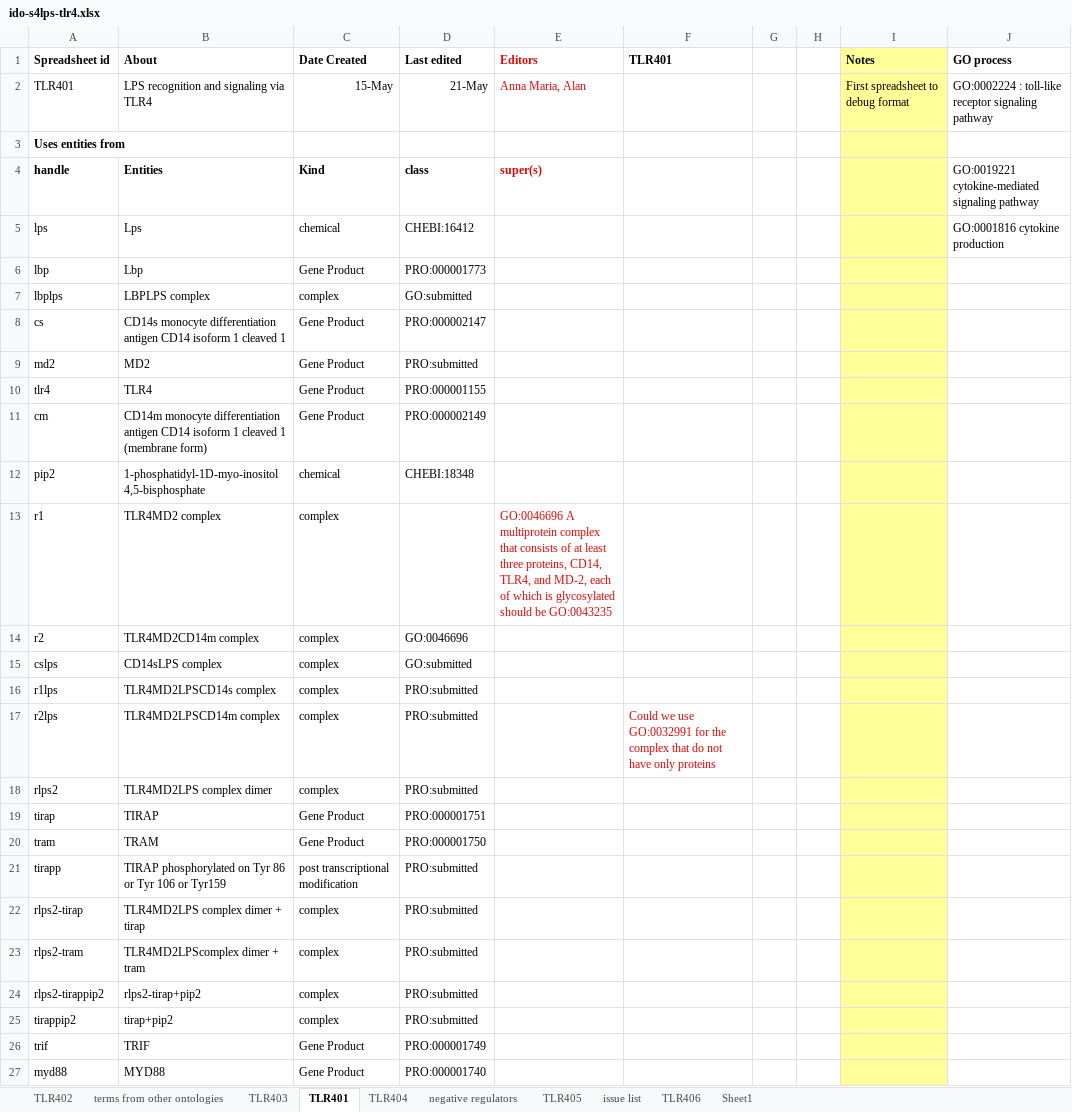
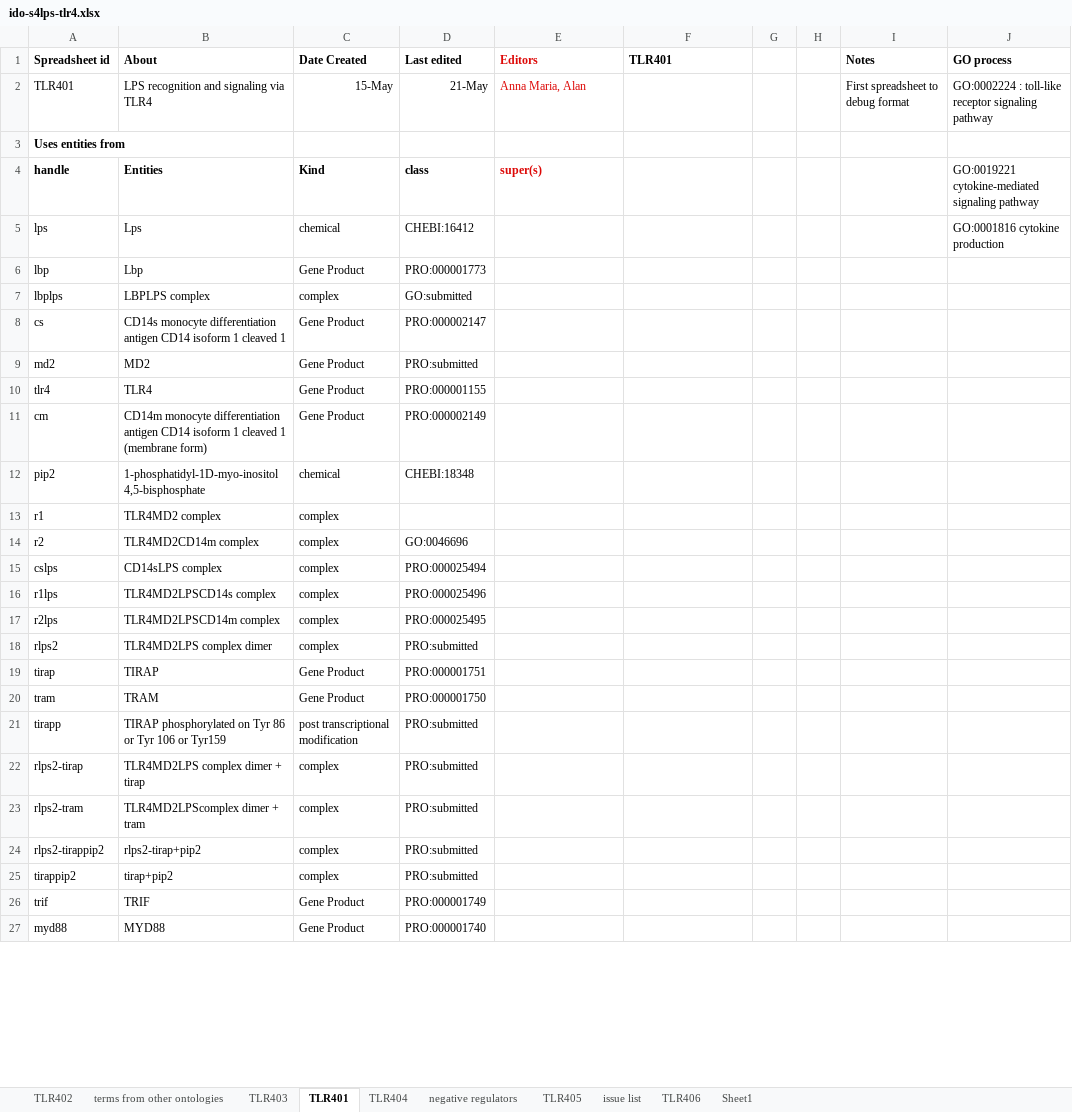
Before and after one commit to infectious-disease-ontology/infectious-disease-ontology-retired, an Excel workbook: src/ontology/immunology/ido-s4lps-tlr4.xlsx, sheet TLR401, drawn as a sheet; only a part is shown; values as stored, in another font and other column widths than the file's, no borders; the diff covers the shown part only; the diff names each change by its address in the sheet, - before the commit and + after, or states it on an @@ line.

```diff
--- a/src/ontology/immunology/ido-s4lps-tlr4.xlsx (sheet TLR401)
+++ b/src/ontology/immunology/ido-s4lps-tlr4.xlsx (sheet TLR401)
-I1:I27 fill: #FFFF99
+I1:I27 fill: none
-E13 (Editors): GO:0046696 A multiprotein complex that consists of at least three proteins, CD14, TLR4, and MD-2, each of which is glycosylated should be GO:0043235
+E13 (Editors): (empty)
-D15 (Last edited): GO:submitted
+D15 (Last edited): PRO:000025494
-D16 (Last edited): PRO:submitted
+D16 (Last edited): PRO:000025496
-D17 (Last edited): PRO:submitted
+D17 (Last edited): PRO:000025495
-F17 (TLR401): Could we use GO:0032991 for the complex that do not have only proteins
+F17 (TLR401): (empty)
```
Also changed, not shown: 8 edited cells and cell formats elsewhere in this sheet, sheet TLR404, sheet TLR405, sheet TLR403, sheet TLR406, sheet TLR402.
